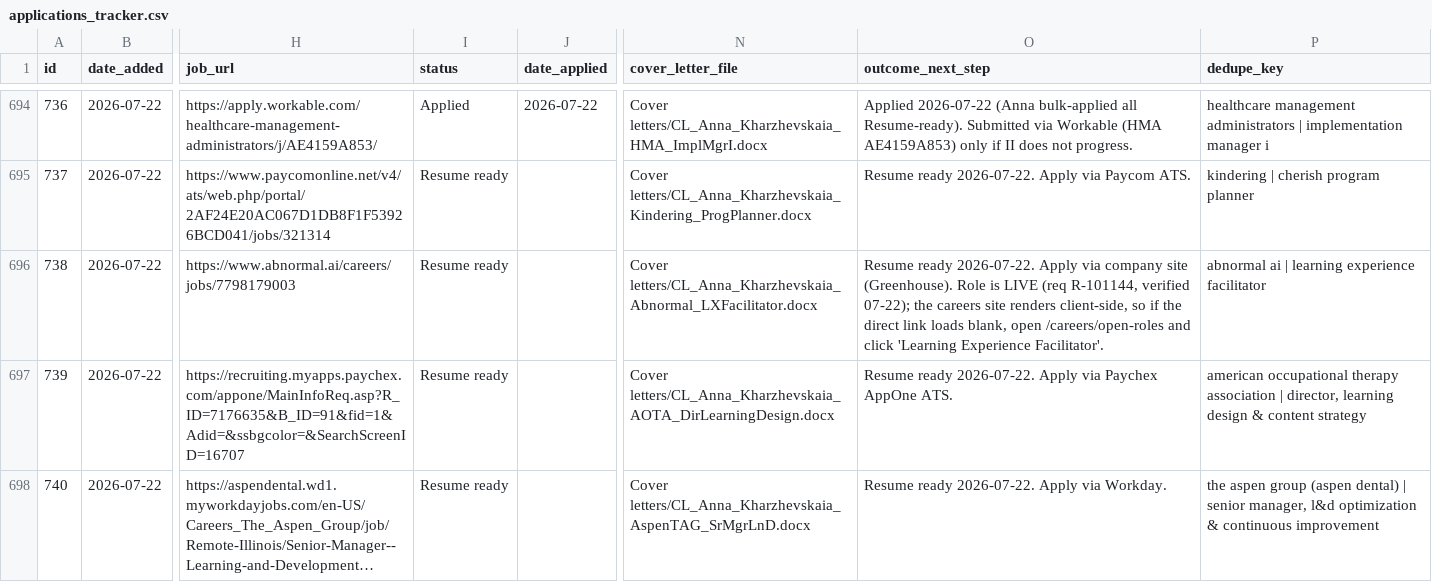
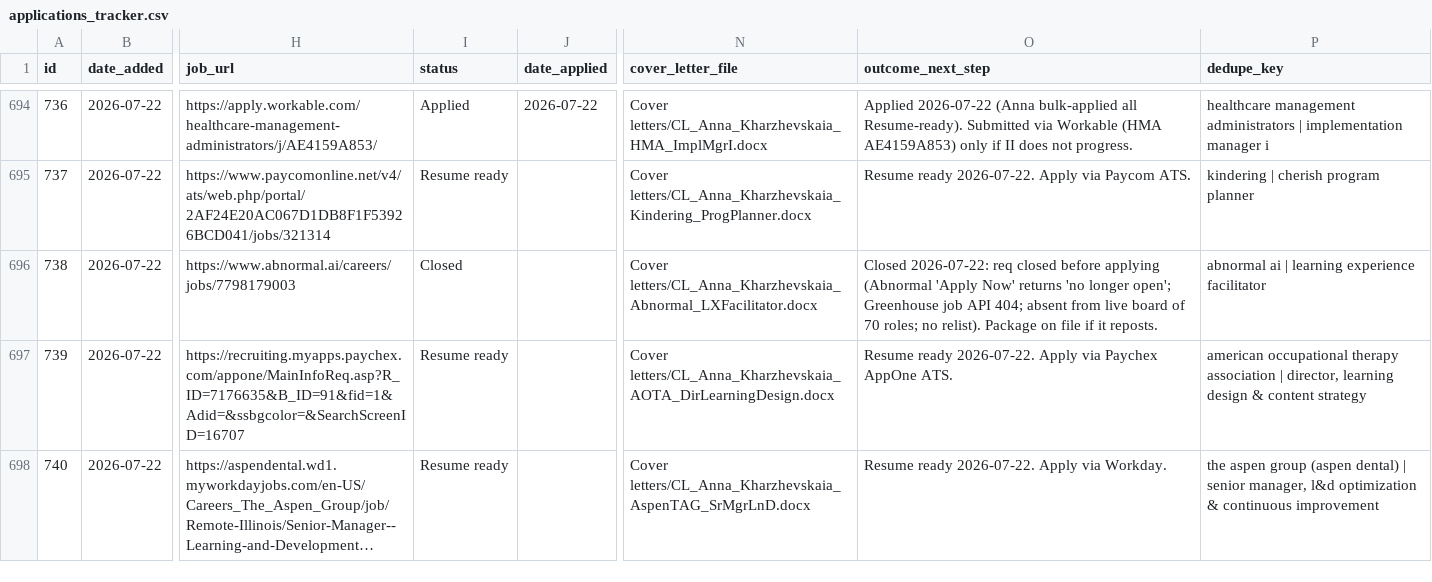
Before and after one commit to undrsky/t32tfoes3m, a CSV file: applications_tracker.csv, drawn as a sheet; only a part is shown, gaps mark what is left out; long unchanged cells end in …; the diff names each change by its address in the sheet, - before the commit and + after, or states it on an @@ line.

Commit message:
Abnormal LXF closed before apply (req dead, no relist) [skip ci]

```diff
--- a/applications_tracker.csv
+++ b/applications_tracker.csv
-I696 (status): Resume ready
+I696 (status): Closed
-O696 (outcome_next_step): Resume ready 2026-07-22. Apply via company site (Greenhouse). Role is LIVE (req R-101144, verified 07-22); the careers site renders client-side, so if the direct link loads blank, open /careers/open-roles and click 'Learning Experience Facilitator'.
+O696 (outcome_next_step): Closed 2026-07-22: req closed before applying (Abnormal 'Apply Now' returns 'no longer open'; Greenhouse job API 404; absent from live board of 70 roles; no relist). Package on file if it reposts.
```
